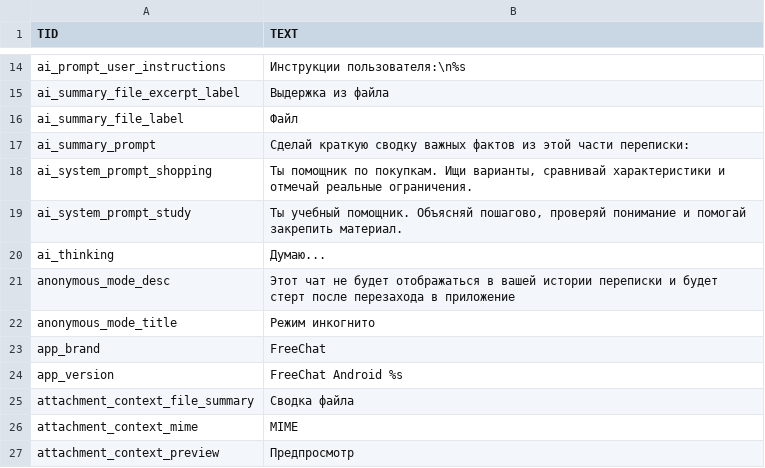
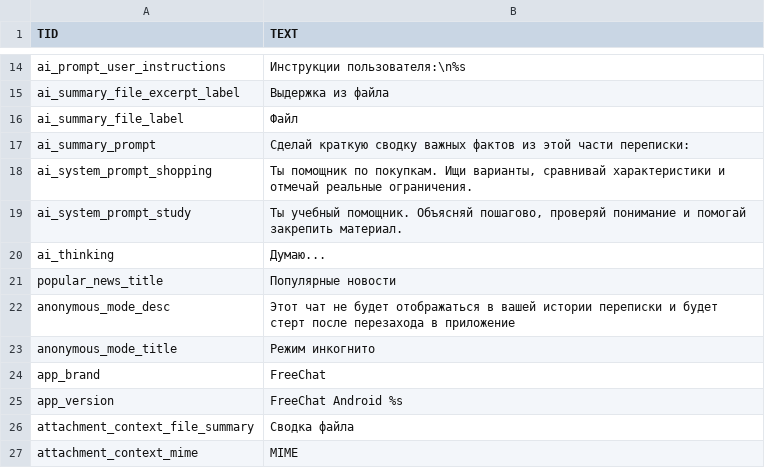
Before and after one commit to Moii-gh/FreeChat-AndroidApp, a CSV file: app/src/main/assets/languages/ru.csv, drawn as a sheet; only a part is shown, gaps mark what is left out; the shorter side is filled out with more unchanged rows; the diff names each change by its address in the sheet, - before the commit and + after, or states it on an @@ line.

```diff
--- a/app/src/main/assets/languages/ru.csv
+++ b/app/src/main/assets/languages/ru.csv
+row 21: popular_news_title | Популярные новости
```
Also changed, not shown: app/src/main/assets/languages/en.csv, 6 other files.
